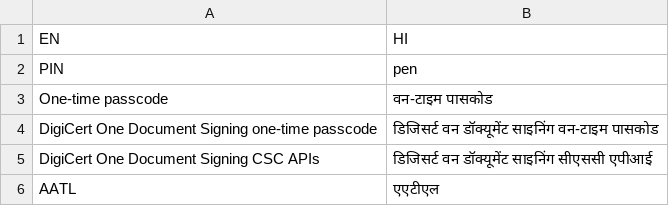
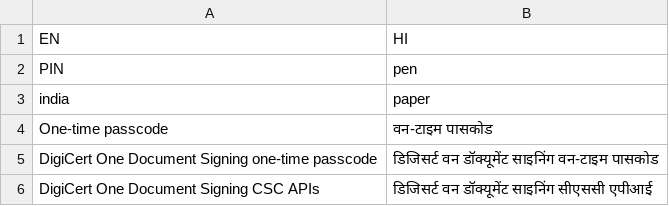
Before and after one commit to Ashutoshk-DigiCert/DTMmock, a CSV file: src/main/resources/glossaries/glossaries_hi.csv, drawn as a sheet; only a part is shown; the shorter side is filled out with more unchanged rows.

```diff
--- a/src/main/resources/glossaries/glossaries_hi.csv
+++ b/src/main/resources/glossaries/glossaries_hi.csv
@@ -2,2 +2,3 @@ EN,HI
 PIN,pen
+india,paper
 One-time passcode,वन-टाइम पासकोड
```
Also changed, not shown: 2 other files.
